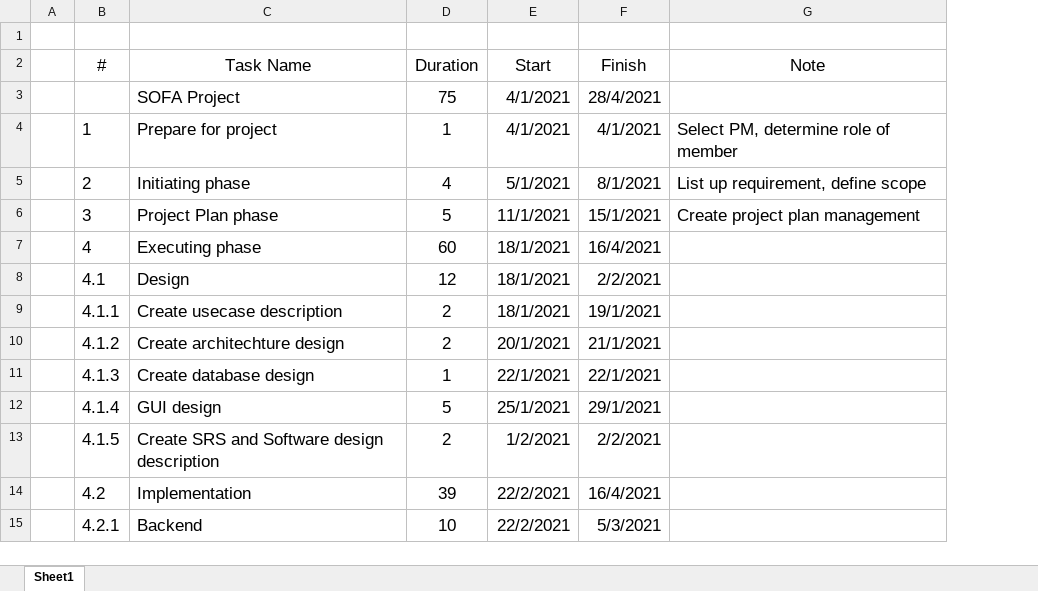
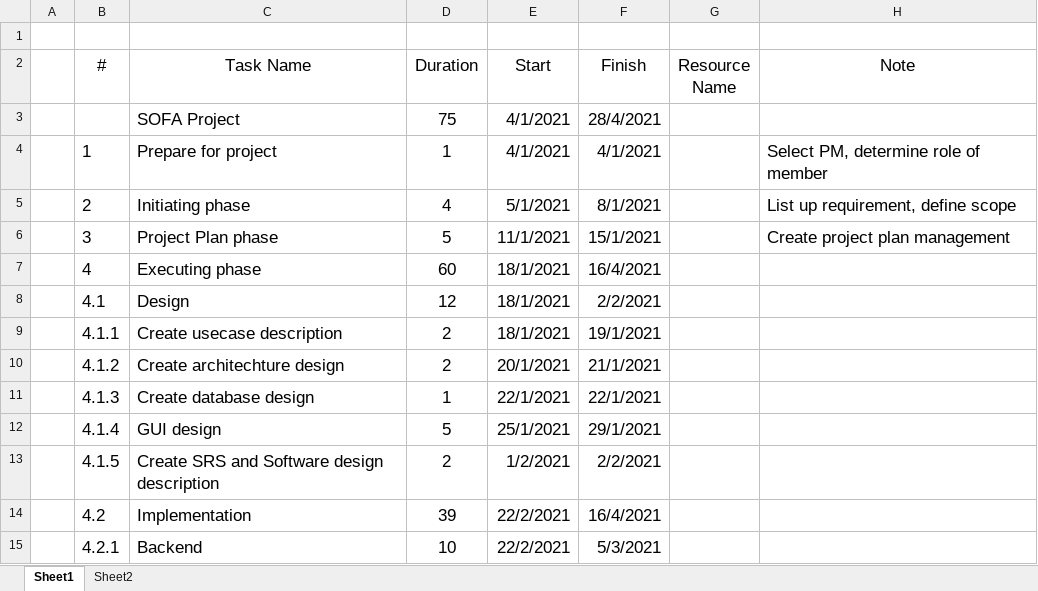
Before and after one commit to TrellixVulnTeam/Capstone_LMAN, an Excel workbook: 1. Document/3. Other document/Plan.xlsx, sheet Sheet1, drawn as a sheet; only a part is shown; values as stored, in another font and other column widths than the file's, no borders; table styles not drawn; the diff names each change by its address in the sheet, - before the commit and + after, or states it on an @@ line.

```diff
--- a/1. Document/3. Other document/Plan.xlsx (sheet Sheet1)
+++ b/1. Document/3. Other document/Plan.xlsx (sheet Sheet1)
+sheet tab: Sheet2
+column G (Resource Name), empty
```
Also changed, not shown: 1 other file.
